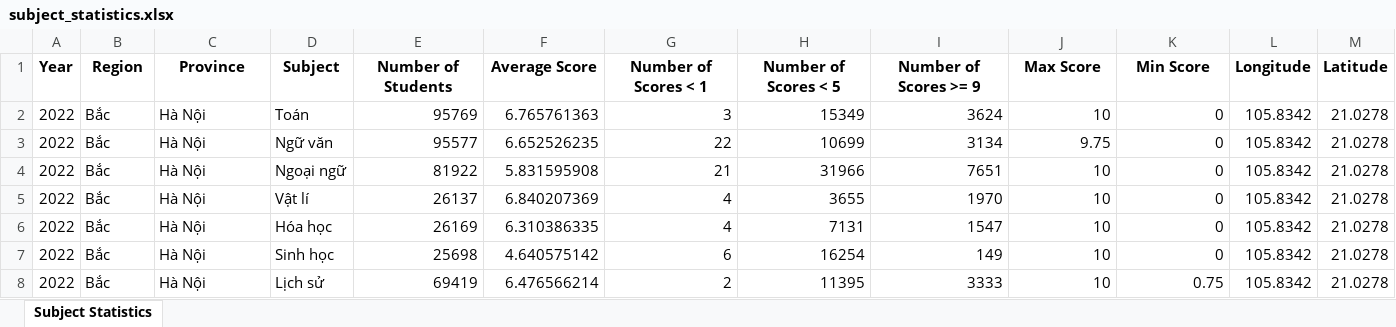
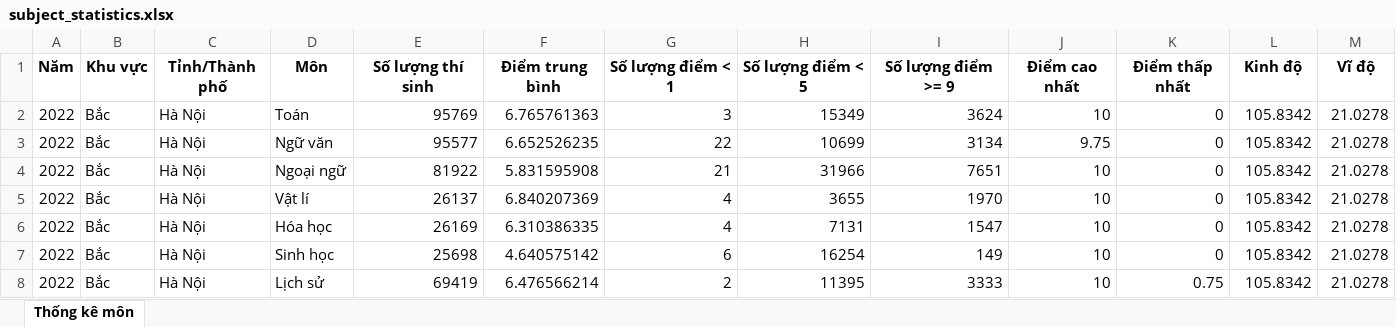
Before and after one commit to Dat-TG/THPTQG, an Excel workbook: processed/subject_statistics.xlsx, sheet Thống kê môn, drawn as a sheet; only a part is shown; values as stored, in another font and other column widths than the file's, no borders; removed rows and columns are numbered as before the commit, all else as after; the diff names each change by its address in the sheet, - before the commit and + after, or states it on an @@ line.

```diff
--- a/processed/subject_statistics.xlsx (sheet Thống kê môn)
+++ b/processed/subject_statistics.xlsx (sheet Thống kê môn)
-sheet tab: Subject Statistics
+sheet tab: Thống kê môn
-row 1: Year | Region | Province | Subject | Number of Students | Average Score | Number of Scores < 1 | Number of Scores < 5 | Number of Scores >= 9 | Max Score | Min Score | Longitude | Latitude
+row 1: Năm | Khu vực | Tỉnh/Thành phố | Môn | Số lượng thí sinh | Điểm trung bình | Số lượng điểm < 1 | Số lượng điểm < 5 | Số lượng điểm >= 9 | Điểm cao nhất | Điểm thấp nhất | Kinh độ | Vĩ độ
```
Also changed, not shown: processed/combination_statistics.xlsx, 3 other files.
